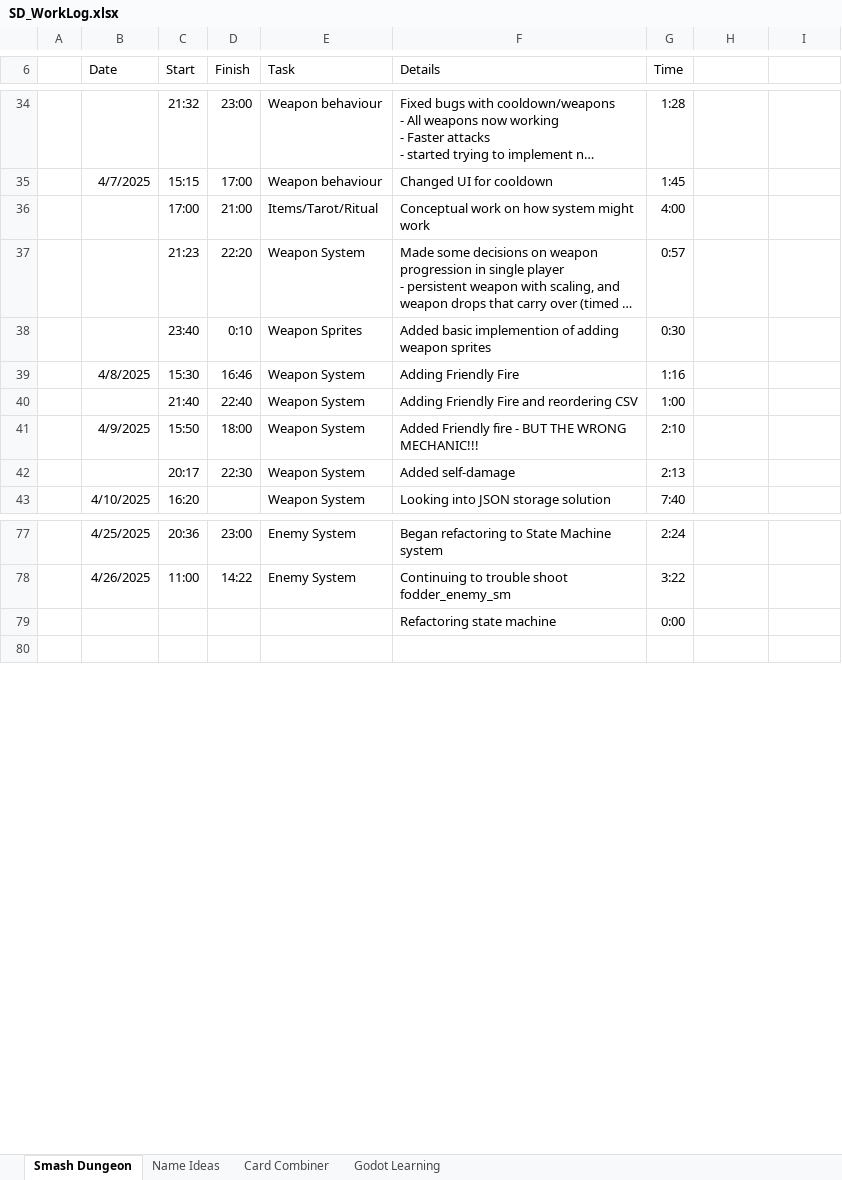
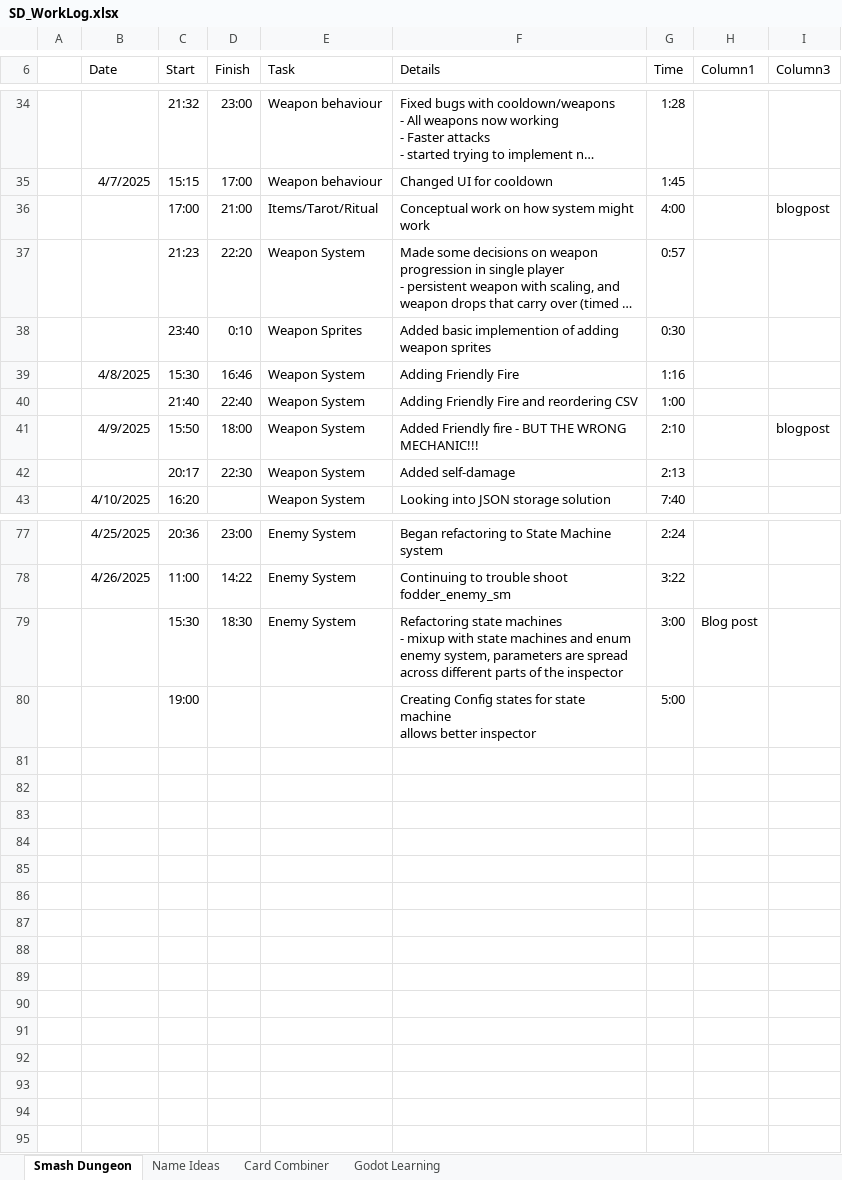
Before and after one commit to adam-j-s/dungeonsmash, an Excel workbook: Documents/Game Development/Godot/Smash Dungeon/SD_WorkLog.xlsx, sheet Smash Dungeon, drawn as a sheet; only a part is shown, gaps mark what is left out; long unchanged cells end in …; values as stored, in another font and other column widths than the file's, no borders; table styles not drawn; addresses are those after the commit; ↵ is a line break in a cell; the diff covers the shown part only; the diff names each change by its address in the sheet, - before the commit and + after, or states it on an @@ line.

Commit message:
About to implement state config generation

```diff
--- a/Documents/Game Development/Godot/Smash Dungeon/SD_WorkLog.xlsx (sheet Smash Dungeon)
+++ b/Documents/Game Development/Godot/Smash Dungeon/SD_WorkLog.xlsx (sheet Smash Dungeon)
-H6: (empty)
+H6: Column1
-I6: (empty)
+I6: Column3
-I36 (Column3): (empty)
+I36 (Column3): blogpost
-I41 (Column3): (empty)
+I41 (Column3): blogpost
+row 79:  |  | 15:30 | 18:30 | Enemy System | Refactoring state machines ↵ - mixup with state machines and enum enemy system, parameters are spread across different parts of the inspector | 3:00 | Blog post
+row 80:  |  | 19:00 |  |  | Creating Config states for state machine ↵ allows better inspector | 5:00
-row 81:  |  |  |  |  | Refactoring state machine | 0:00
+row 81: (empty)
+row 82: (empty)
+row 83: (empty)
+row 84: (empty)
+row 85: (empty)
+row 86: (empty)
+row 87: (empty)
+row 88: (empty)
+row 89: (empty)
+row 90: (empty)
+row 91: (empty)
+row 92: (empty)
+row 93: (empty)
+row 94: (empty)
```
Also changed, not shown: 2 edited cells elsewhere in this sheet, 18 other files.
